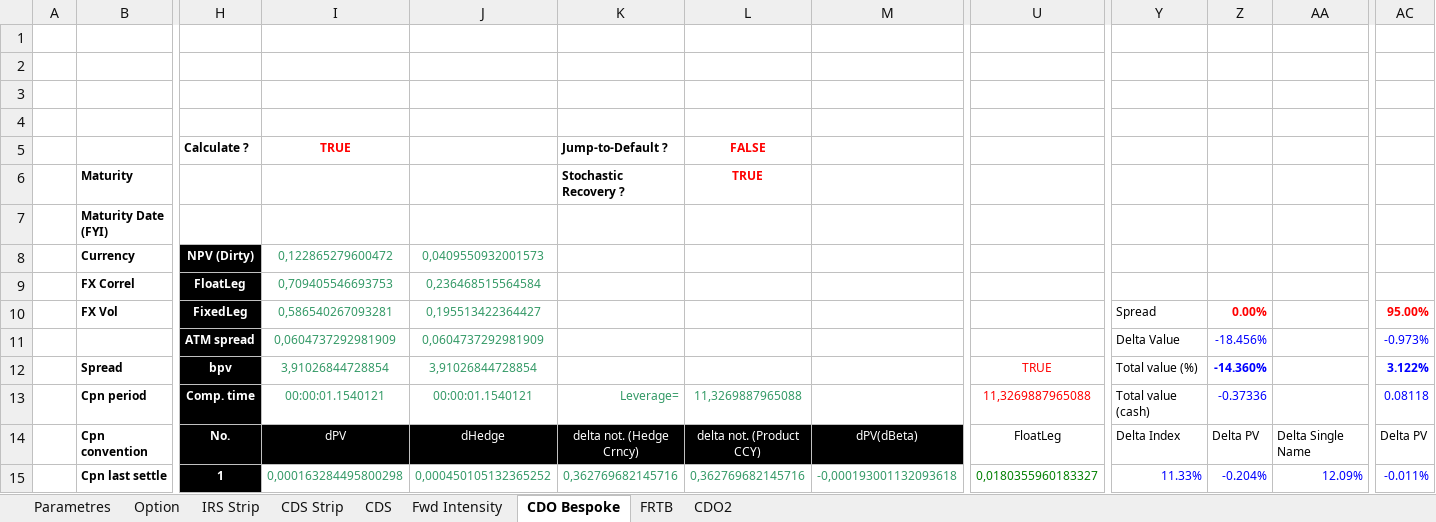
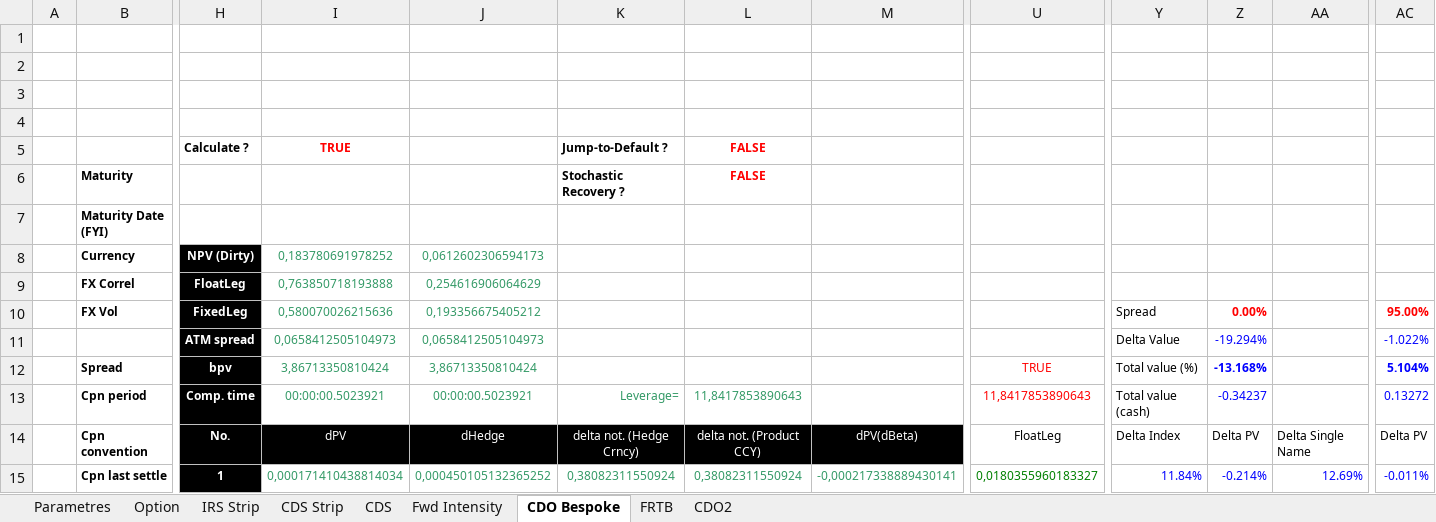
Before and after one commit to mbaAxis/Valo, an Excel workbook: common/Axis_testV3 - Change Greeks.xlsm, sheet CDO Bespoke, drawn as a sheet; only a part is shown, gaps mark what is left out; values as stored, in another font and other column widths than the file's, no borders; charts and pictures not drawn; the diff covers the shown part only; the diff names each change by its address in the sheet, - before the commit and + after, or states it on an @@ line.

```diff
--- a/common/Axis_testV3 - Change Greeks.xlsm (sheet CDO Bespoke)
+++ b/common/Axis_testV3 - Change Greeks.xlsm (sheet CDO Bespoke)
-L6: TRUE
+L6: FALSE
-I8: 0,122865279600472
+I8: 0,183780691978252
-J8: 0,0409550932001573
+J8: 0,0612602306594173
-I9: 0,709405546693753
+I9: 0,763850718193888
-J9: 0,236468515564584
+J9: 0,254616906064629
-I10: 0,586540267093281
+I10: 0,580070026215636
-J10: 0,195513422364427
+J10: 0,193356675405212
-I11: 0,0604737292981909
+I11: 0,0658412505104973
-J11: 0,0604737292981909
+J11: 0,0658412505104973
-Z11: -18.456%
+Z11: -19.294%
-AC11: -0.973%
+AC11: -1.022%
-I12: 3,91026844728854
+I12: 3,86713350810424
-J12: 3,91026844728854
+J12: 3,86713350810424
-Z12: -14.360%
+Z12: -13.168%
-AC12: 3.122%
+AC12: 5.104%
-I13: 00:00:01.1540121
+I13: 00:00:00.5023921
-J13: 00:00:01.1540121
+J13: 00:00:00.5023921
-L13: 11,3269887965088
+L13: 11,8417853890643
-U13: 11,3269887965088
+U13: 11,8417853890643
-Z13: -0.37336
+Z13: -0.34237
-AC13: 0.08118
+AC13: 0.13272
-I15: 0,000163284495800298
+I15: 0,000171410438814034
-K15: 0,362769682145716
+K15: 0,38082311550924
-L15: 0,362769682145716
+L15: 0,38082311550924
-M15: -0,000193001132093618
+M15: -0,000217338889430141
-Y15: 11.33%
+Y15: 11.84%
-Z15: -0.204%
+Z15: -0.214%
-AA15: 12.09%
+AA15: 12.69%
```
Also changed, not shown: 735 edited cells elsewhere in this sheet, sheet CDS, 3 other files.
